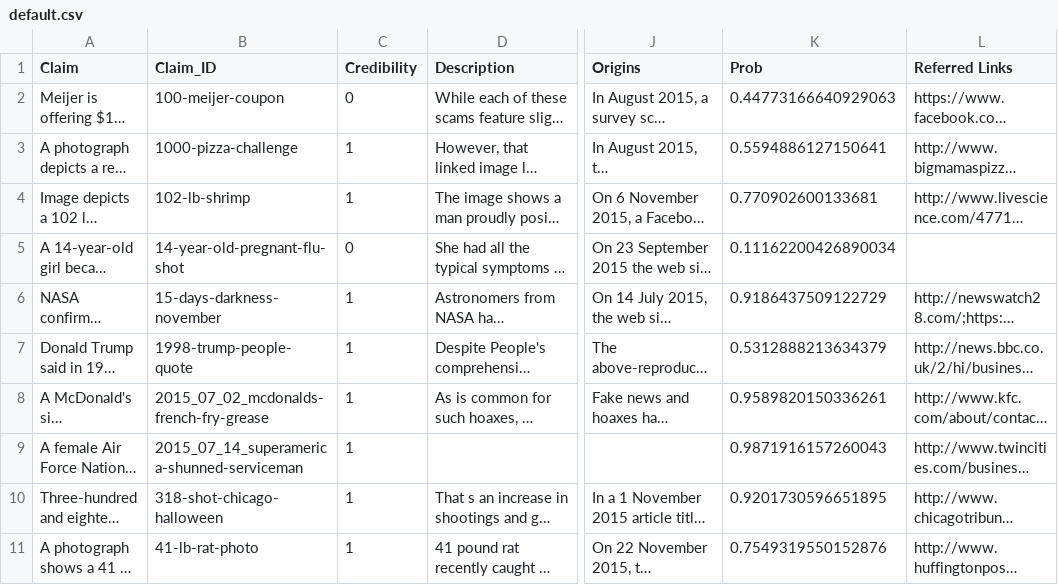
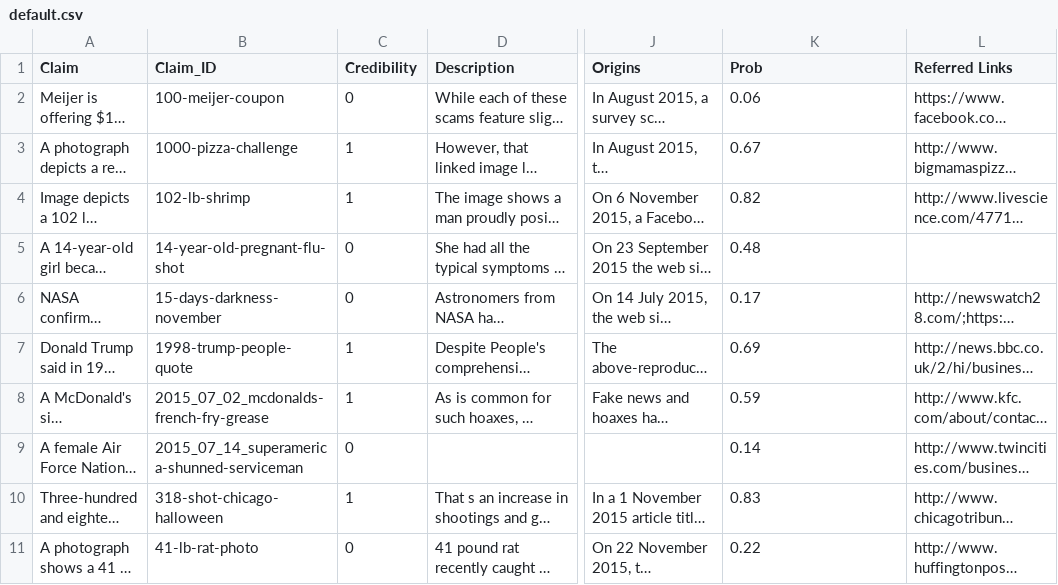
Before and after one commit to factcatch/factcatch, a CSV file: static/data/default.csv, drawn as a sheet; only a part is shown, gaps mark what is left out; long unchanged cells end in …; the diff names each change by its address in the sheet, - before the commit and + after, or states it on an @@ line.

```diff
--- a/static/data/default.csv
+++ b/static/data/default.csv
-K2 (Prob): 0.44773166640929063
+K2 (Prob): 0.06
-K3 (Prob): 0.5594886127150641
+K3 (Prob): 0.67
-K4 (Prob): 0.770902600133681
+K4 (Prob): 0.82
-K5 (Prob): 0.11162200426890034
+K5 (Prob): 0.48
-C6 (Credibility): 1
+C6 (Credibility): 0
-K6 (Prob): 0.9186437509122729
+K6 (Prob): 0.17
-K7 (Prob): 0.5312888213634379
+K7 (Prob): 0.69
-K8 (Prob): 0.9589820150336261
+K8 (Prob): 0.59
-C9 (Credibility): 1
+C9 (Credibility): 0
-K9 (Prob): 0.9871916157260043
+K9 (Prob): 0.14
-K10 (Prob): 0.9201730596651895
+K10 (Prob): 0.83
-C11 (Credibility): 1
+C11 (Credibility): 0
-K11 (Prob): 0.7549319550152876
+K11 (Prob): 0.22
```
Also changed, not shown: static/data/datasets4.csv, 8 other files.
